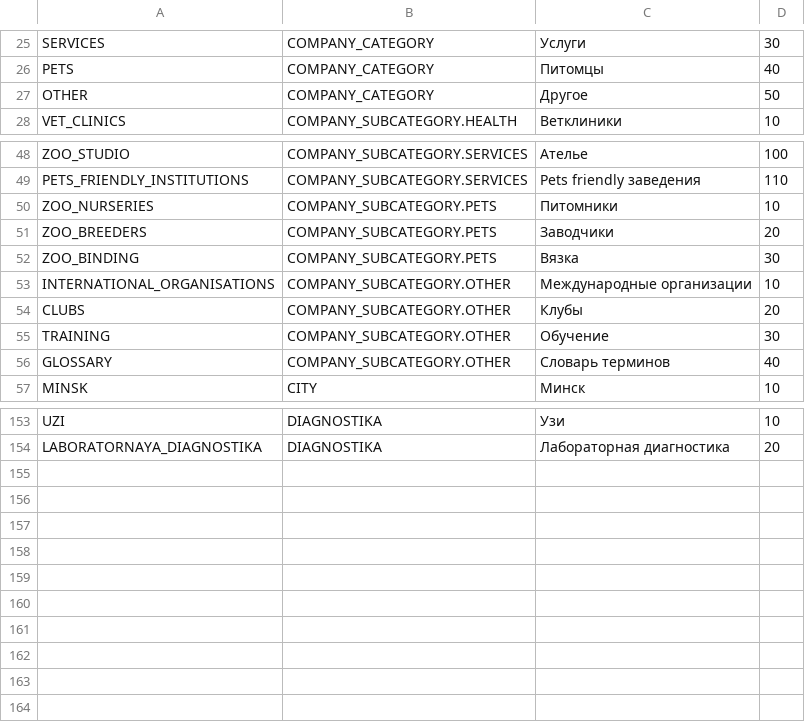
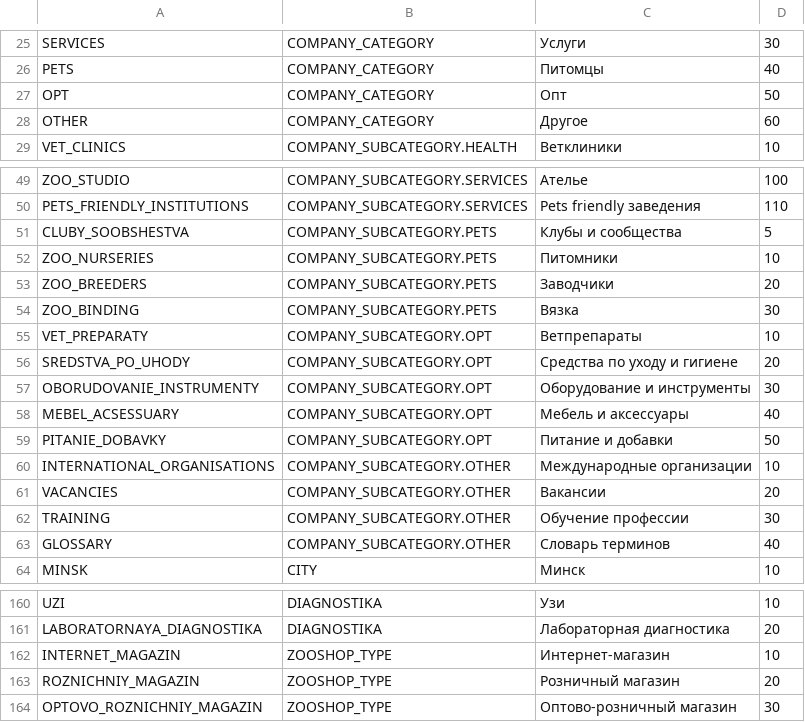
Before and after one commit to PaulShestakov/project-walrus, a CSV file: src/server/repository/codevalues/content/codeValues.csv, drawn as a sheet; only a part is shown, gaps mark what is left out; addresses are those after the commit; the diff covers the shown part only; the diff names each change by its address in the sheet, - before the commit and + after, or states it on an @@ line.

Commit message:
Fixes. Codevalues were extended

```diff
--- a/src/server/repository/codevalues/content/codeValues.csv
+++ b/src/server/repository/codevalues/content/codeValues.csv
+row 27: OPT | COMPANY_CATEGORY | Опт | 50
-D28: 50
+D28: 60
@@ column A renumbered between rows 38 and 61 @@
+row 51: CLUBY_SOOBSHESTVA | COMPANY_SUBCATEGORY.PETS | Клубы и сообщества | 5
+row 55: VET_PREPARATY | COMPANY_SUBCATEGORY.OPT | Ветпрепараты | 10
+row 56: SREDSTVA_PO_UHODY | COMPANY_SUBCATEGORY.OPT | Средства по уходу и гигиене | 20
+row 57: OBORUDOVANIE_INSTRUMENTY | COMPANY_SUBCATEGORY.OPT | Оборудование и инструменты | 30
+row 58: MEBEL_ACSESSUARY | COMPANY_SUBCATEGORY.OPT | Мебель и аксессуары | 40
+row 59: PITANIE_DOBAVKY | COMPANY_SUBCATEGORY.OPT | Питание и добавки | 50
-C61: Клубы
+C61: Вакансии
-C62: Обучение
+C62: Обучение профессии
+row 162: INTERNET_MAGAZIN | ZOOSHOP_TYPE | Интернет-магазин | 10
+row 163: ROZNICHNIY_MAGAZIN | ZOOSHOP_TYPE | Розничный магазин | 20
+row 164: OPTOVO_ROZNICHNIY_MAGAZIN | ZOOSHOP_TYPE | Оптово-розничный магазин | 30
```
Also changed, not shown: 3 edited cells elsewhere in this file, 6 other files.
